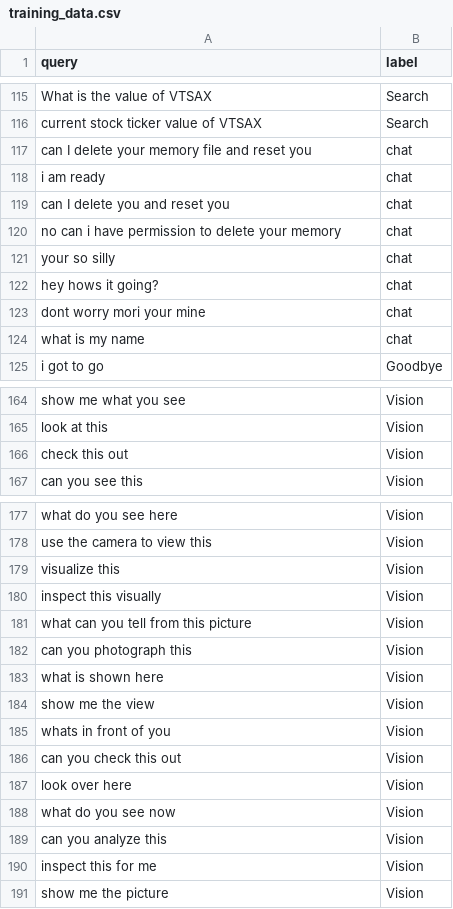
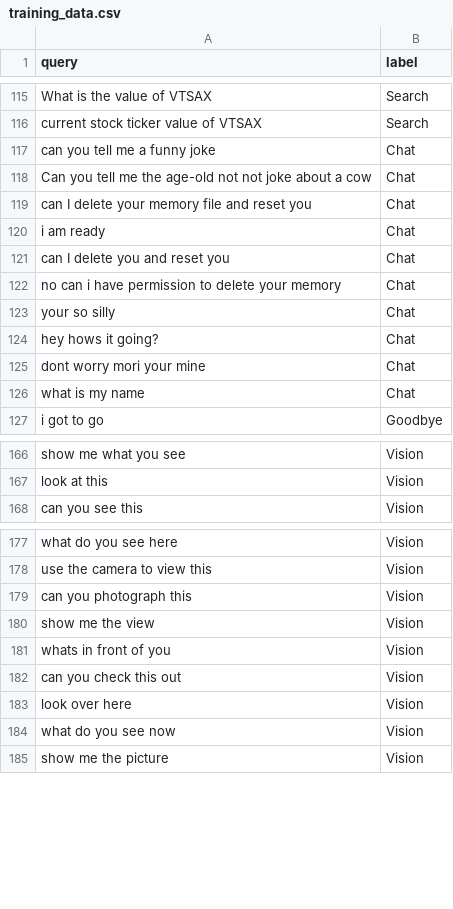
Before and after one commit to rdiaz738/TARS-AI, a CSV file: src/engine/training/training_data.csv, drawn as a sheet; only a part is shown, gaps mark what is left out; the diff covers the shown part only.

```diff
--- a/src/engine/training/training_data.csv
+++ b/src/engine/training/training_data.csv
@@ -116,10 +116,12 @@ What is the value of VTSAX,Search
 current stock ticker value of VTSAX,Search
-can I delete your memory file and reset you,chat
-i am ready,chat
-can I delete you and reset you,chat
-no can i have permission to delete your memory,chat
-your so silly,chat
-hey hows it going?,chat
-dont worry mori your mine,chat
-what is my name,chat
+can you tell me a funny joke,Chat
+Can you tell me the age-old not not joke about a cow,Chat
+can I delete your memory file and reset you,Chat
+i am ready,Chat
+can I delete you and reset you,Chat
+no can i have permission to delete your memory,Chat
+your so silly,Chat
+hey hows it going?,Chat
+dont worry mori your mine,Chat
+what is my name,Chat
 i got to go,Goodbye
@@ -165,3 +167,2 @@ show me what you see,Vision
 look at this,Vision
-check this out,Vision
 can you see this,Vision
@@ -178,7 +178,3 @@ what do you see here,Vision
 use the camera to view this,Vision
-visualize this,Vision
-inspect this visually,Vision
-what can you tell from this picture,Vision
 can you photograph this,Vision
-what is shown here,Vision
 show me the view,Vision
@@ -188,4 +184,2 @@ look over here,Vision
 what do you see now,Vision
-can you analyze this,Vision
-inspect this for me,Vision
 show me the picture,Vision
```
Also changed, not shown: 49 removed rows elsewhere in this file, 5 other files.
